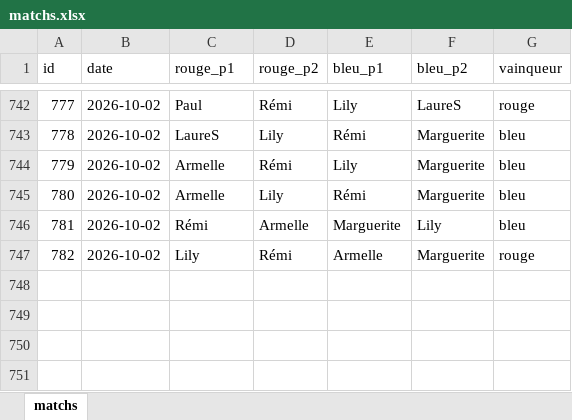
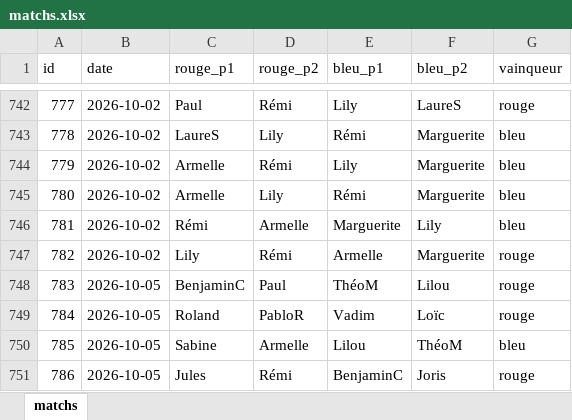
Before and after one commit to CBGP-activities/Foosball, an Excel workbook: data/matchs.xlsx, sheet matchs, drawn as a sheet; only a part is shown, gaps mark what is left out; values as stored, in another font and other column widths than the file's, no borders; the diff names each change by its address in the sheet, - before the commit and + after, or states it on an @@ line.

```diff
--- a/data/matchs.xlsx (sheet matchs)
+++ b/data/matchs.xlsx (sheet matchs)
+row 748: 783 | 2026-10-05 | BenjaminC | Paul | ThéoM | Lilou | rouge
+row 749: 784 | 2026-10-05 | Roland | PabloR | Vadim | Loïc | rouge
+row 750: 785 | 2026-10-05 | Sabine | Armelle | Lilou | ThéoM | bleu
+row 751: 786 | 2026-10-05 | Jules | Rémi | BenjaminC | Joris | rouge
```
Also changed, not shown: 14 other files.
